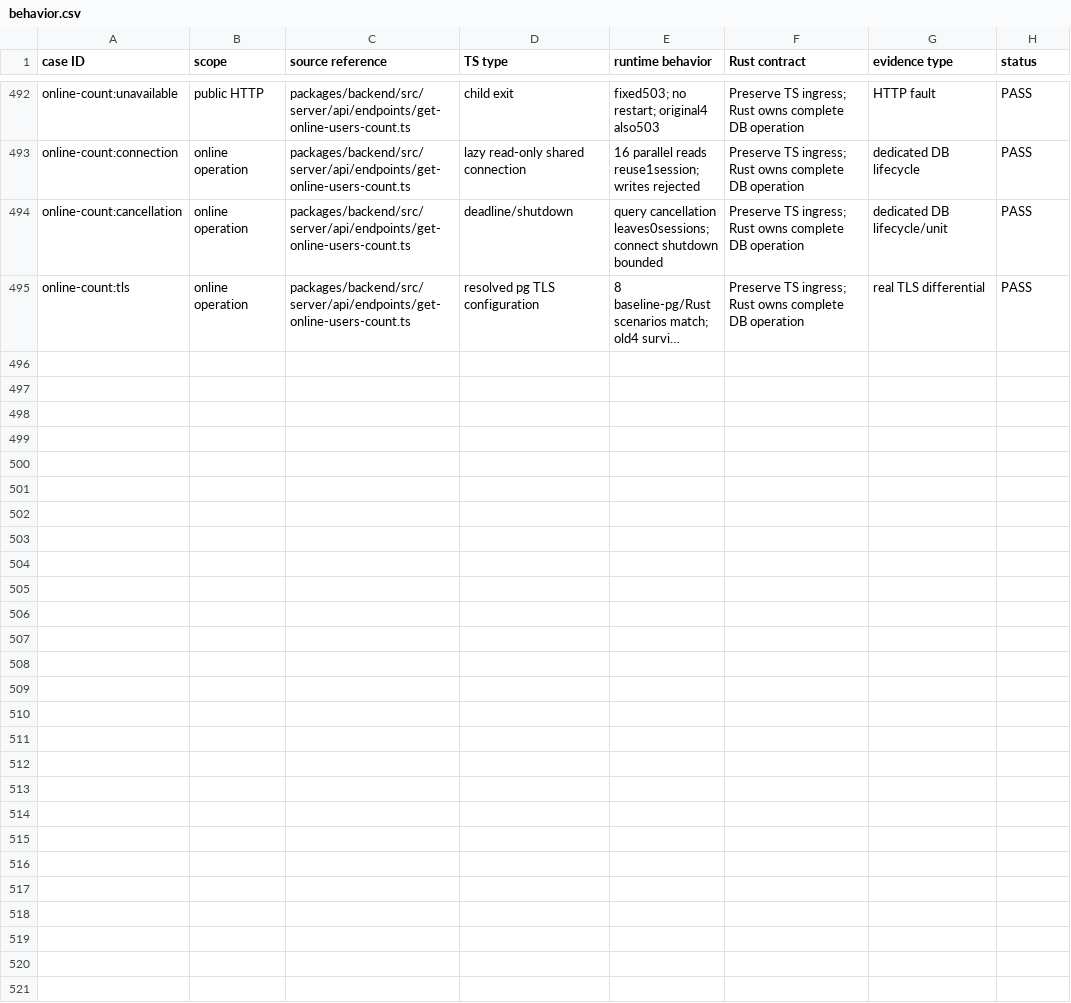
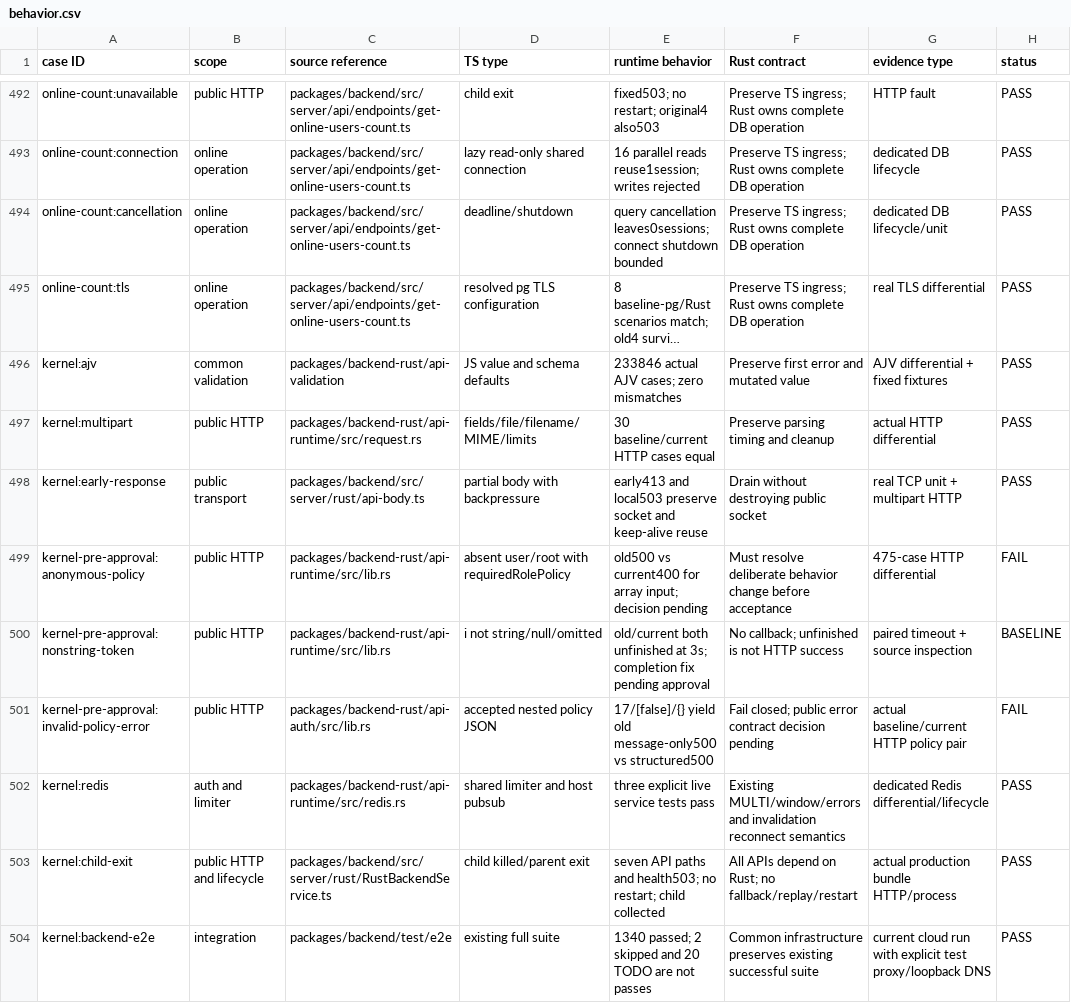
Before and after one commit to mothue/misskey, a CSV file: docs/ts-to-rs/behavior.csv, drawn as a sheet; only a part is shown, gaps mark what is left out; long unchanged cells end in …; the diff covers the shown part only; the diff names each change by its address in the sheet, - before the commit and + after, or states it on an @@ line.

Commit message:
feat(backend): route public APIs through Rust kernel

```diff
--- a/docs/ts-to-rs/behavior.csv
+++ b/docs/ts-to-rs/behavior.csv
+row 496: kernel:ajv | common validation | packages/backend-rust/api-validation | JS value and schema defaults | 233846 actual AJV cases; zero mismatches | Preserve first error and mutated value | AJV differential + fixed fixtures | PASS
+row 497: kernel:multipart | public HTTP | packages/backend-rust/api-runtime/src/request.rs | fields/file/filename/MIME/limits | 30 baseline/current HTTP cases equal | Preserve parsing timing and cleanup | actual HTTP differential | PASS
+row 498: kernel:early-response | public transport | packages/backend/src/server/rust/api-body.ts | partial body with backpressure | early413 and local503 preserve socket and keep-alive reuse | Drain without destroying public socket | real TCP unit + multipart HTTP | PASS
+row 499: kernel-pre-approval:anonymous-policy | public HTTP | packages/backend-rust/api-runtime/src/lib.rs | absent user/root with requiredRolePolicy | old500 vs current400 for array input; decision pending | Must resolve deliberate behavior change before acceptance | 475-case HTTP differential | FAIL
+row 500: kernel-pre-approval:nonstring-token | public HTTP | packages/backend-rust/api-runtime/src/lib.rs | i not string/null/omitted | old/current both unfinished at 3s; completion fix pending approval | No callback; unfinished is not HTTP success | paired timeout + source inspection | BASELINE
+row 501: kernel-pre-approval:invalid-policy-error | public HTTP | packages/backend-rust/api-auth/src/lib.rs | accepted nested policy JSON | 17/[false]/{} yield old message-only500 vs structured500 | Fail closed; public error contract decision pending | actual baseline/current HTTP policy pair | FAIL
+row 502: kernel:redis | auth and limiter | packages/backend-rust/api-runtime/src/redis.rs | shared limiter and host pubsub | three explicit live service tests pass | Existing MULTI/window/errors and invalidation reconnect semantics | dedicated Redis differential/lifecycle | PASS
+row 503: kernel:child-exit | public HTTP and lifecycle | packages/backend/src/server/rust/RustBackendService.ts | child killed/parent exit | seven API paths and health503; no restart; child collected | All APIs depend on Rust; no fallback/replay/restart | actual production bundle HTTP/process | PASS
+row 504: kernel:backend-e2e | integration | packages/backend/test/e2e | existing full suite | 1340 passed; 2 skipped and 20 TODO are not passes | Common infrastructure preserves existing successful suite | current cloud run with explicit test proxy/loopback DNS | PASS
```
Also changed, not shown: 8 added rows elsewhere in this file, 32 other files.
